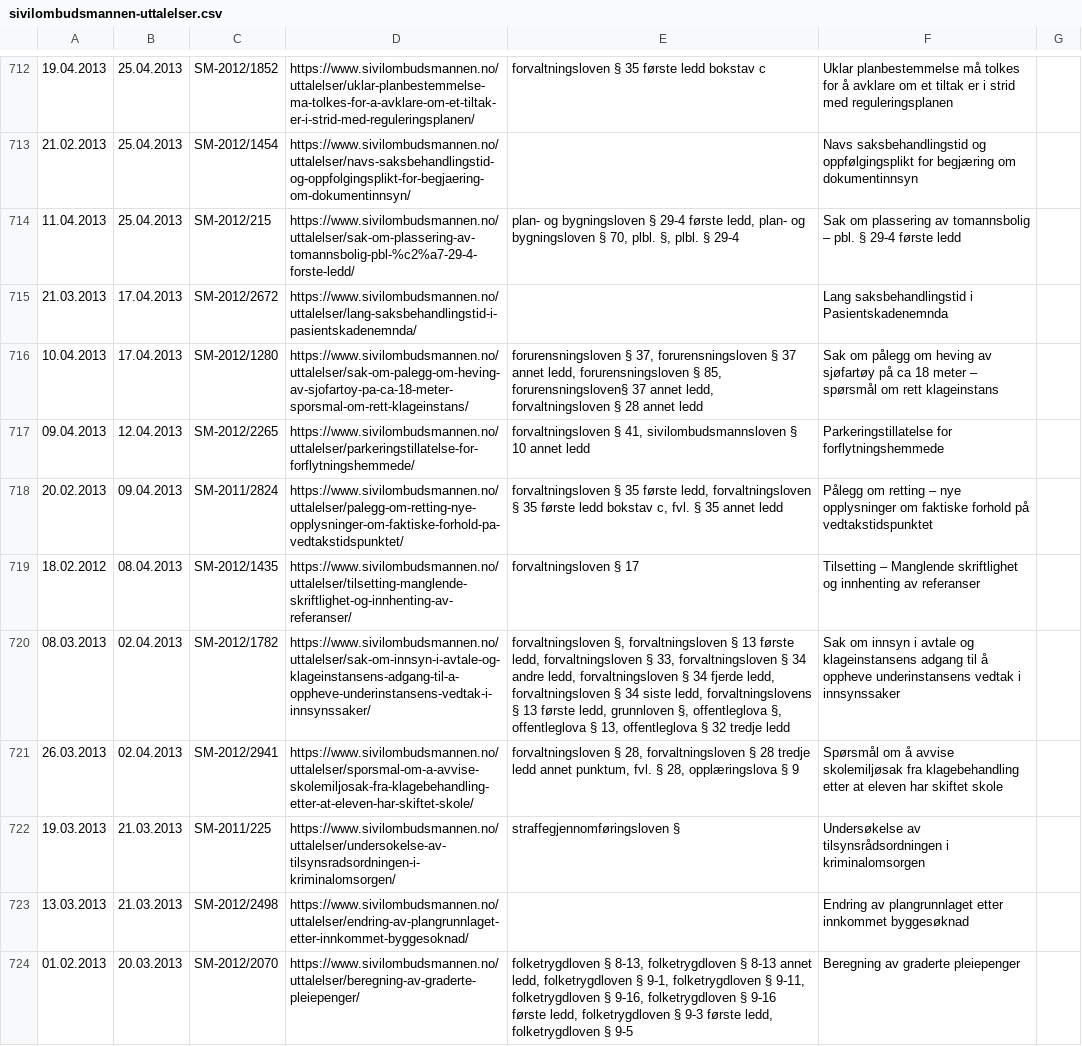
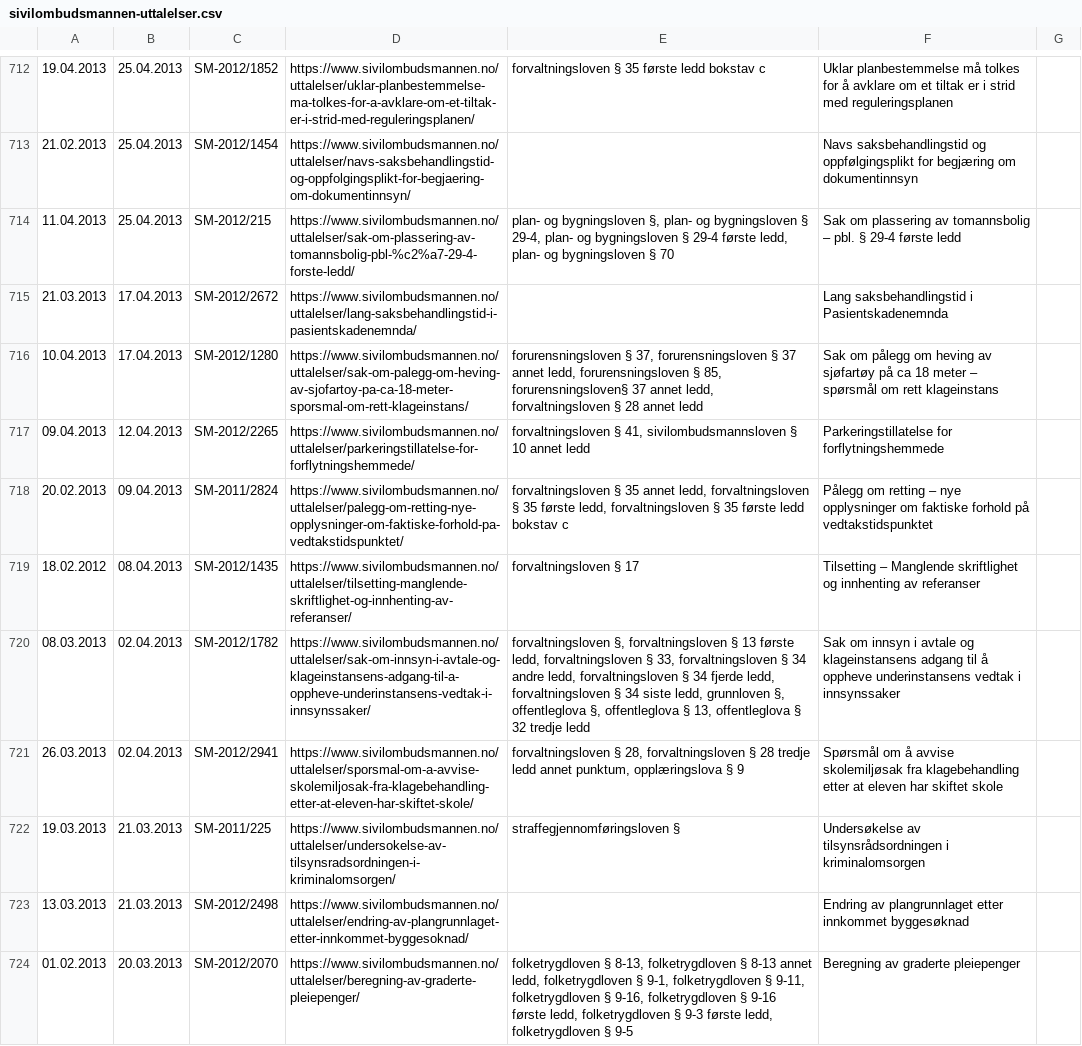
Before and after one commit to HNygard/sivilombudet-uttalelser, a CSV file: sivilombudsmannen-uttalelser.csv, drawn as a sheet; only a part is shown, gaps mark what is left out; the diff covers the shown part only; the diff names each change by its address in the sheet, - before the commit and + after, or states it on an @@ line.

```diff
--- a/sivilombudsmannen-uttalelser.csv
+++ b/sivilombudsmannen-uttalelser.csv
-E714: …og bygningsloven § 29-4 første ledd, plan- og bygningsloven § 70, plbl. §, plbl. § 29-4
+E714: …og bygningsloven §, plan- og bygningsloven § 29-4, plan- og bygningsloven § 29-4 første ledd, plan- og bygningsloven § 70
-E718: …§ 35 første ledd, forvaltningsloven § 35 første ledd bokstav c, fvl. § 35 annet ledd
+E718: …§ 35 annet ledd, forvaltningsloven § 35 første ledd, forvaltningsloven § 35 første ledd bokstav c
-E720: …siste ledd, forvaltningslovens § 13 første ledd, grunnloven §,…
+E720: …siste ledd, grunnloven §,…
-E721: …annet punktum, fvl. § 28, opplæringslova §…
+E721: …annet punktum, opplæringslova §…
```
Also changed, not shown: 186 edited cells elsewhere in this file, 3 other files.
